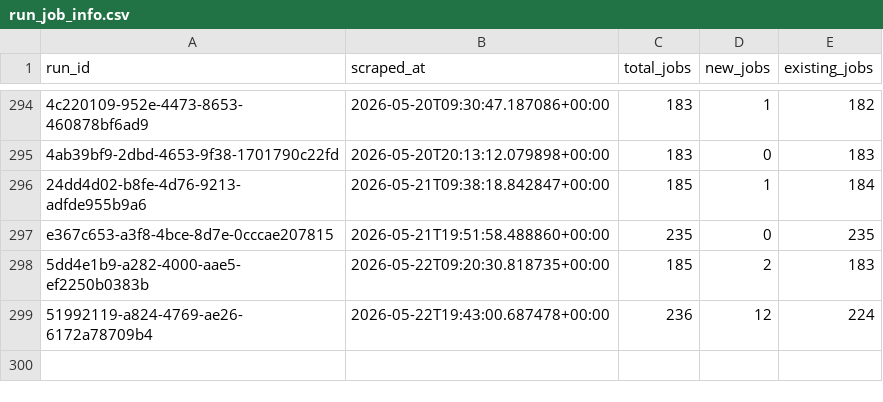
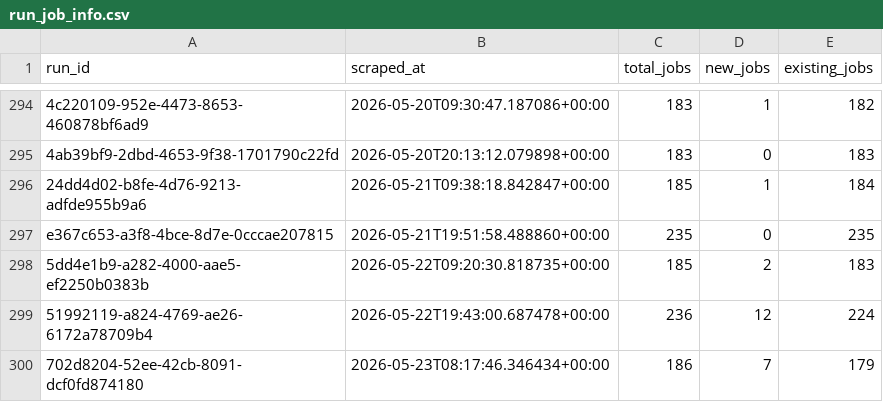
Before and after one commit to tanprabhu/job-market-pulse, a CSV file: data/processed/run_job_info.csv, drawn as a sheet; only a part is shown, gaps mark what is left out.

```diff
--- a/data/processed/run_job_info.csv
+++ b/data/processed/run_job_info.csv
@@ -299 +299,2 @@ e367c653-a3f8-4bce-8d7e-0cccae207815,2026-05-21T19:51:58.488860+00:00,235,0,235
 51992119-a824-4769-ae26-6172a78709b4,2026-05-22T19:43:00.687478+00:00,236,12,224
+702d8204-52ee-42cb-8091-dcf0fd874180,2026-05-23T08:17:46.346434+00:00,186,7,179
```
Also changed, not shown: data/meta/scrape_runs.csv, data/processed/data_clean.csv, 1 other file.
